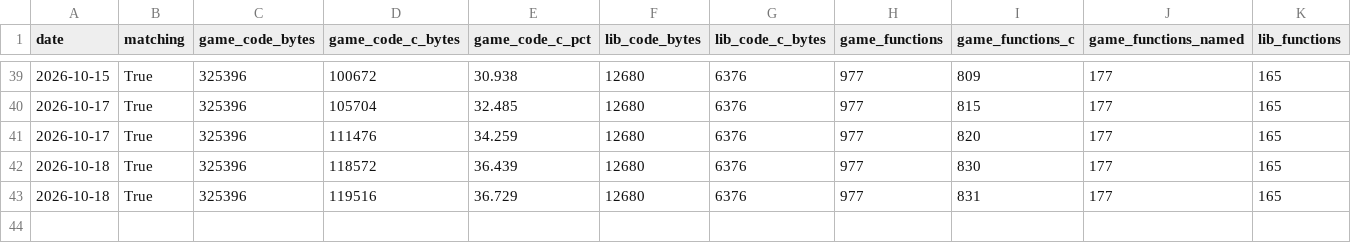
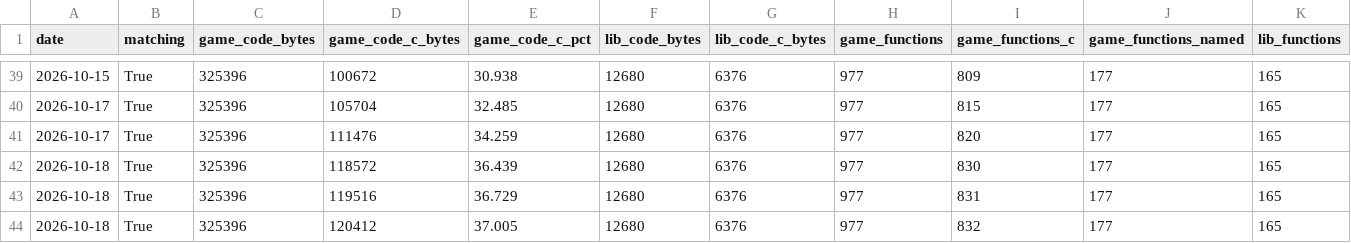
Before and after one commit to emmkay440/SS1Decomp, a CSV file: progress.csv, drawn as a sheet; only a part is shown, gaps mark what is left out; rows hold the shown columns only; the diff names each change by its address in the sheet, - before the commit and + after, or states it on an @@ line.

```diff
--- a/progress.csv
+++ b/progress.csv
+row 44: 2026-10-18 | True | 325396 | 120412 | 37.005 | 12680 | 6376 | 977 | 832 | 177 | 165
```
Also changed, not shown: 1 other file.
